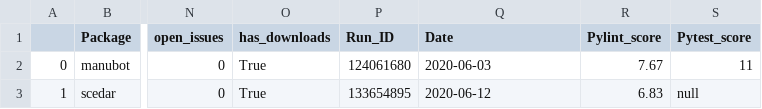
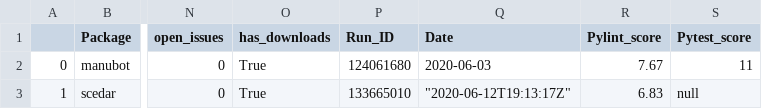
Before and after one commit to benstear/biopypir_logs, a CSV file: log_matrix.csv, drawn as a sheet; only a part is shown, gaps mark what is left out; the diff names each change by its address in the sheet, - before the commit and + after, or states it on an @@ line.

```diff
--- a/log_matrix.csv
+++ b/log_matrix.csv
-P3 (Run_ID): 133654895
+P3 (Run_ID): 133665010
-Q3 (Date): 2020-06-12
+Q3 (Date): "2020-06-12T19:13:17Z"
```
Also changed, not shown: 3 other files.
